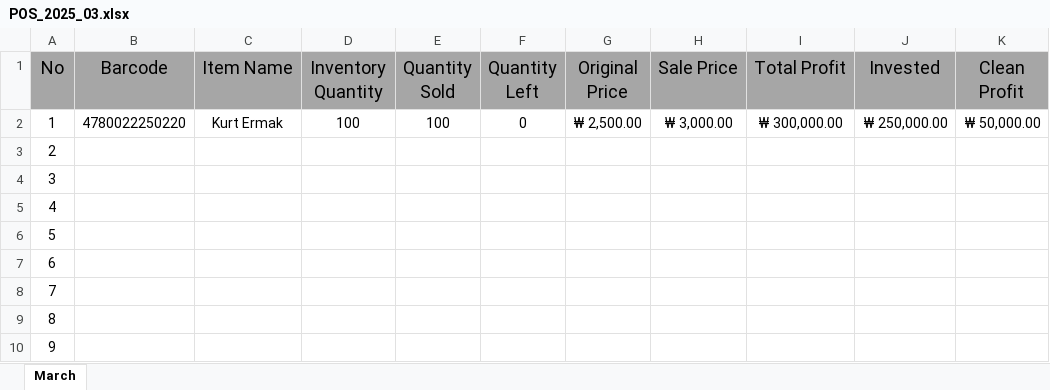
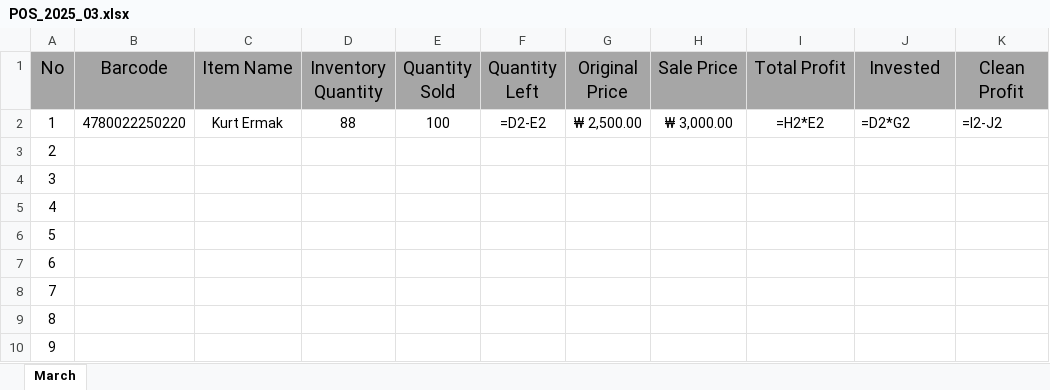
Before and after one commit to jasurlive/POS_Al-Halal, an Excel workbook: data/POS_2025_03.xlsx, sheet March, drawn as a sheet; values as stored, in another font and other column widths than the file's, no borders; formulas without a stored value are shown as written; the diff names each change by its address in the sheet, - before the commit and + after, or states it on an @@ line.

Commit message:
fixed excel sheet saving

```diff
--- a/data/POS_2025_03.xlsx (sheet March)
+++ b/data/POS_2025_03.xlsx (sheet March)
-D2 (Inventory Quantity): 100
+D2 (Inventory Quantity): 88
-F2 (Quantity Left): 0
+F2 (Quantity Left): =D2-E2
-I2 (Total Profit): ₩ 300,000.00
+I2 (Total Profit): =H2*E2
-J2 (Invested): ₩ 250,000.00
+J2 (Invested): =D2*G2
-K2 (Clean Profit): ₩ 50,000.00
+K2 (Clean Profit): =I2-J2
```
Also changed, not shown: 1 other file.
